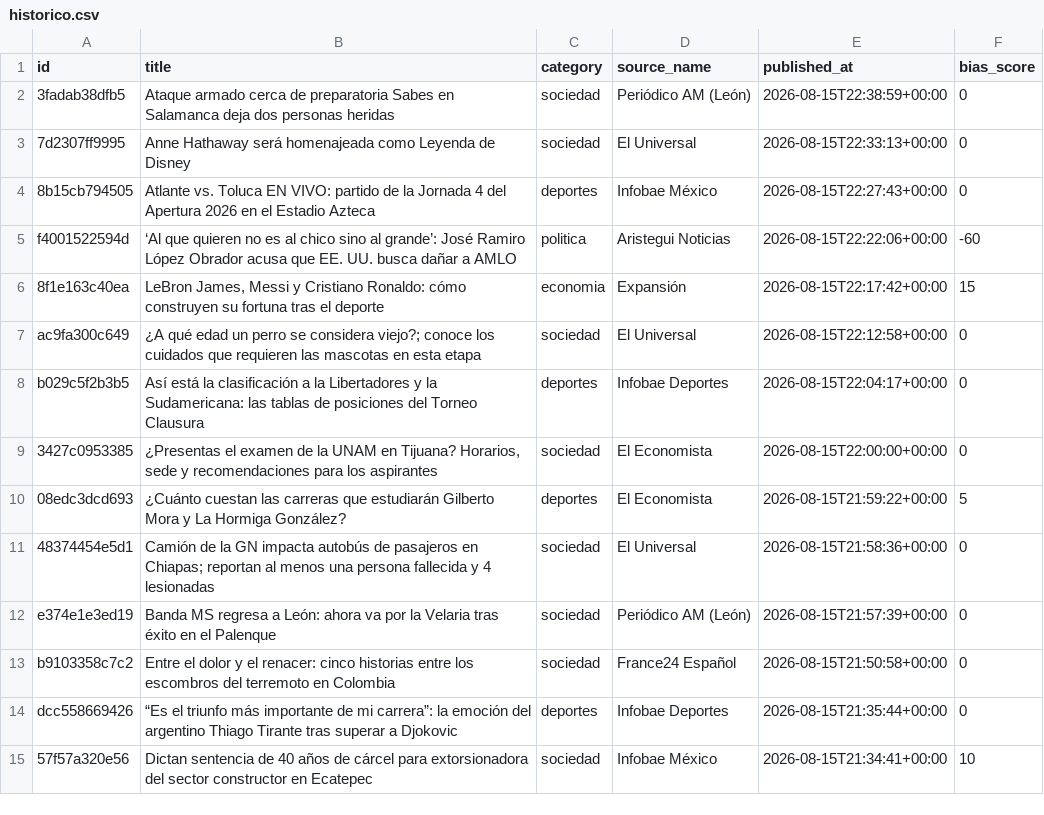
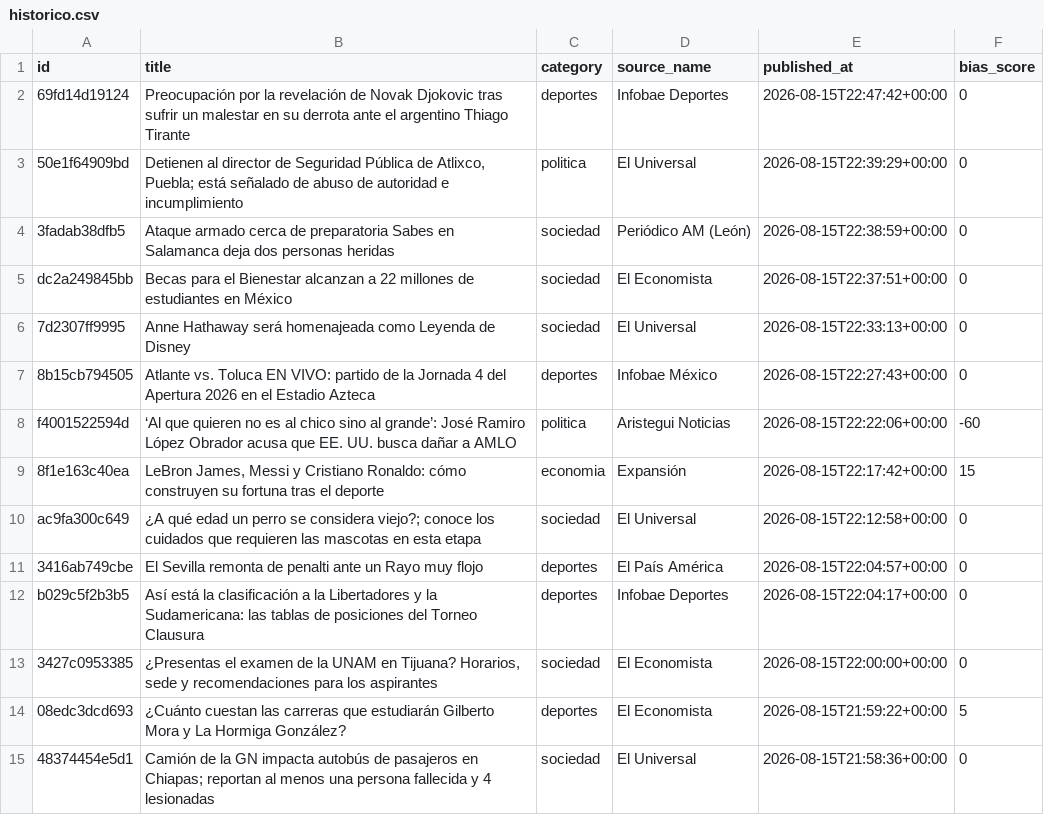
Before and after one commit to Marianomrz/ContextoWeb, a CSV file: historico.csv, drawn as a sheet; only a part is shown; the shorter side is filled out with more unchanged rows; the diff names each change by its address in the sheet, - before the commit and + after, or states it on an @@ line.

```diff
--- a/historico.csv
+++ b/historico.csv
+row 2: 69fd14d19124 | Preocupación por la revelación de Novak Djokovic tras sufrir un malestar en su derrota ante el argentino Thiago Tirante | deportes | Infobae Deportes | 2026-08-15T22:47:42+00:00 | 0
+row 3: 50e1f64909bd | Detienen al director de Seguridad Pública de Atlixco, Puebla; está señalado de abuso de autoridad e incumplimiento | politica | El Universal | 2026-08-15T22:39:29+00:00 | 0
+row 5: dc2a249845bb | Becas para el Bienestar alcanzan a 22 millones de estudiantes en México | sociedad | El Economista | 2026-08-15T22:37:51+00:00 | 0
+row 11: 3416ab749cbe | El Sevilla remonta de penalti ante un Rayo muy flojo | deportes | El País América | 2026-08-15T22:04:57+00:00 | 0
```
Also changed, not shown: 15 other files.
